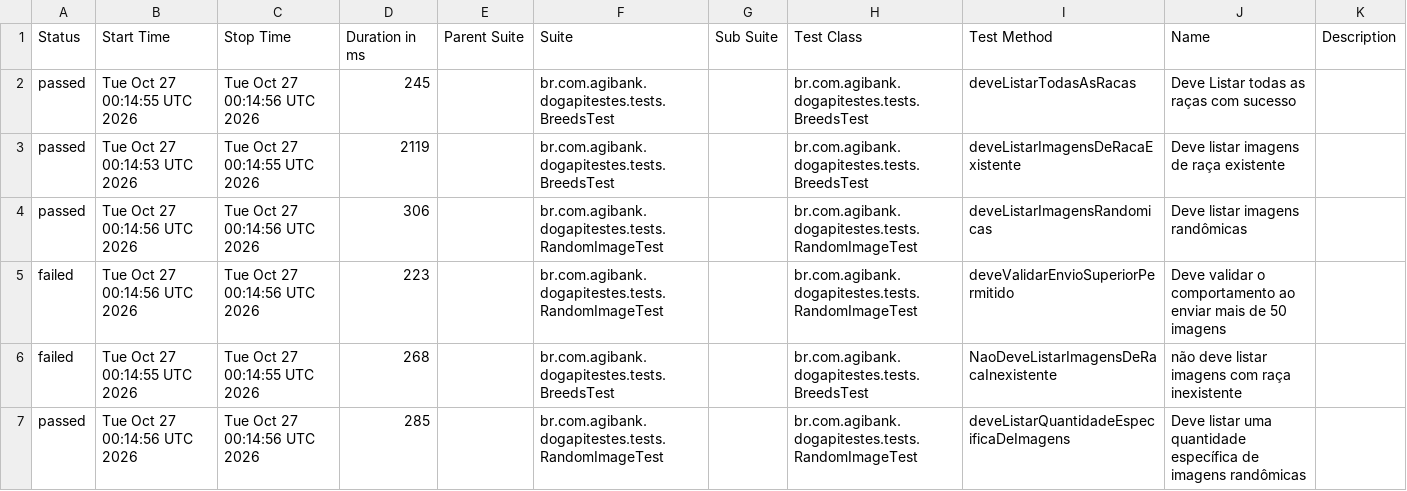
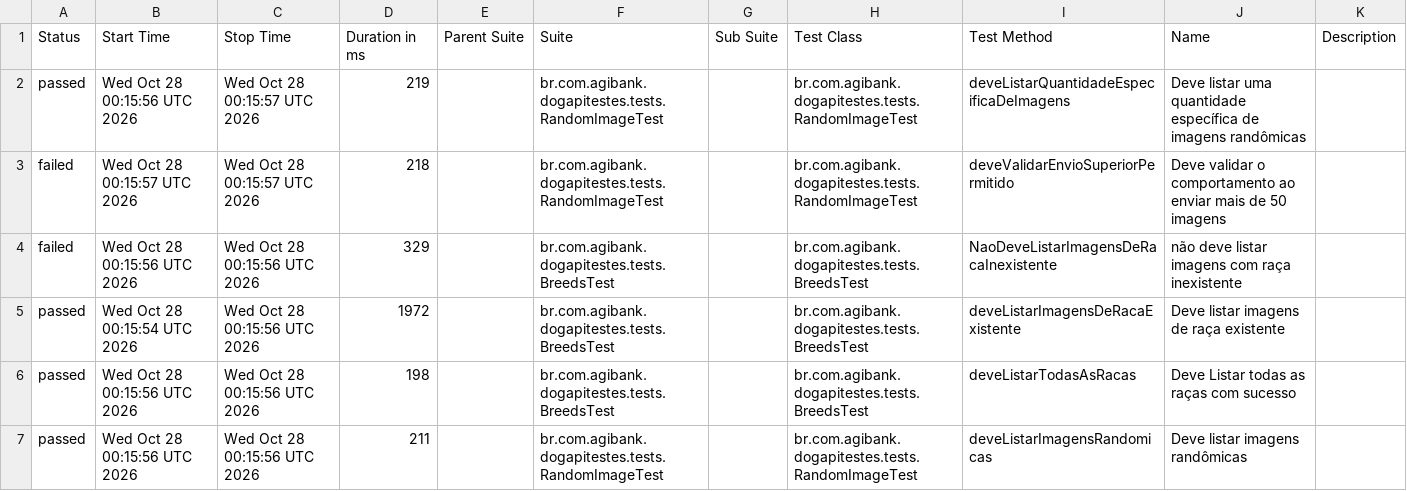
Before and after one commit to JosinaldoGJunior/desafio-tecnico-agibank, a CSV file: data/suites.csv, drawn as a sheet.

```diff
--- a/data/suites.csv
+++ b/data/suites.csv
@@ -1,7 +1,7 @@
 "Status","Start Time","Stop Time","Duration in ms","Parent Suite","Suite","Sub Suite","Test Class","Test Method","Name","Description"
-"passed","Tue Oct 27 00:14:55 UTC 2026","Tue Oct 27 00:14:56 UTC 2026","245","","br.com.agibank.dogapitestes.tests.BreedsTest","","br.com.agibank.dogapitestes.tests.BreedsTest","deveListarTodasAsRacas","Deve Listar todas as raças com sucesso",""
-"passed","Tue Oct 27 00:14:53 UTC 2026","Tue Oct 27 00:14:55 UTC 2026","2119","","br.com.agibank.dogapitestes.tests.BreedsTest","","br.com.agibank.dogapitestes.tests.BreedsTest","deveListarImagensDeRacaExistente","Deve listar imagens de raça existente",""
-"passed","Tue Oct 27 00:14:56 UTC 2026","Tue Oct 27 00:14:56 UTC 2026","306","","br.com.agibank.dogapitestes.tests.RandomImageTest","","br.com.agibank.dogapitestes.tests.RandomImageTest","deveListarImagensRandomicas","Deve listar imagens randômicas",""
-"failed","Tue Oct 27 00:14:56 UTC 2026","Tue Oct 27 00:14:56 UTC 2026","223","","br.com.agibank.dogapitestes.tests.RandomImageTest","","br.com.agibank.dogapitestes.tests.RandomImageTest","deveValidarEnvioSuperiorPermitido","Deve validar o comportamento ao enviar mais de 50 imagens",""
-"failed","Tue Oct 27 00:14:55 UTC 2026","Tue Oct 27 00:14:55 UTC 2026","268","","br.com.agibank.dogapitestes.tests.BreedsTest","","br.com.agibank.dogapitestes.tests.BreedsTest","NaoDeveListarImagensDeRacaInexistente","não deve listar imagens com raça inexistente",""
-"passed","Tue Oct 27 00:14:56 UTC 2026","Tue Oct 27 00:14:56 UTC 2026","285","","br.com.agibank.dogapitestes.tests.RandomImageTest","","br.com.agibank.dogapitestes.tests.RandomImageTest","deveListarQuantidadeEspecificaDeImagens","Deve listar uma quantidade específica de imagens randômicas",""
+"passed","Wed Oct 28 00:15:56 UTC 2026","Wed Oct 28 00:15:57 UTC 2026","219","","br.com.agibank.dogapitestes.tests.RandomImageTest","","br.com.agibank.dogapitestes.tests.RandomImageTest","deveListarQuantidadeEspecificaDeImagens","Deve listar uma quantidade específica de imagens randômicas",""
+"failed","Wed Oct 28 00:15:57 UTC 2026","Wed Oct 28 00:15:57 UTC 2026","218","","br.com.agibank.dogapitestes.tests.RandomImageTest","","br.com.agibank.dogapitestes.tests.RandomImageTest","deveValidarEnvioSuperiorPermitido","Deve validar o comportamento ao enviar mais de 50 imagens",""
+"failed","Wed Oct 28 00:15:56 UTC 2026","Wed Oct 28 00:15:56 UTC 2026","329","","br.com.agibank.dogapitestes.tests.BreedsTest","","br.com.agibank.dogapitestes.tests.BreedsTest","NaoDeveListarImagensDeRacaInexistente","não deve listar imagens com raça inexistente",""
+"passed","Wed Oct 28 00:15:54 UTC 2026","Wed Oct 28 00:15:56 UTC 2026","1972","","br.com.agibank.dogapitestes.tests.BreedsTest","","br.com.agibank.dogapitestes.tests.BreedsTest","deveListarImagensDeRacaExistente","Deve listar imagens de raça existente",""
+"passed","Wed Oct 28 00:15:56 UTC 2026","Wed Oct 28 00:15:56 UTC 2026","198","","br.com.agibank.dogapitestes.tests.BreedsTest","","br.com.agibank.dogapitestes.tests.BreedsTest","deveListarTodasAsRacas","Deve Listar todas as raças com sucesso",""
+"passed","Wed Oct 28 00:15:56 UTC 2026","Wed Oct 28 00:15:56 UTC 2026","211","","br.com.agibank.dogapitestes.tests.RandomImageTest","","br.com.agibank.dogapitestes.tests.RandomImageTest","deveListarImagensRandomicas","Deve listar imagens randômicas",""
```
Also changed, not shown: 26 other files.
